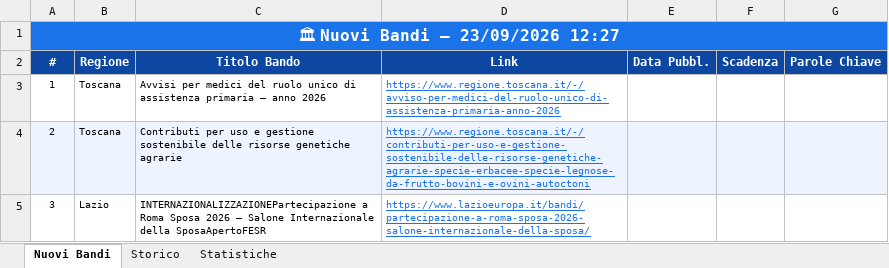
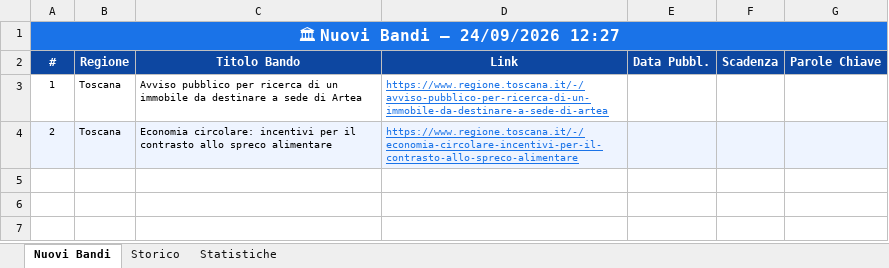
Before and after one commit to cdalvise/bandi-monitor, an Excel workbook: data/bandi_export.xlsx, sheet Nuovi Bandi, drawn as a sheet; values as stored, in another font and other column widths than the file's, no borders; the diff names each change by its address in the sheet, - before the commit and + after, or states it on an @@ line.

```diff
--- a/data/bandi_export.xlsx (sheet Nuovi Bandi)
+++ b/data/bandi_export.xlsx (sheet Nuovi Bandi)
-A1 (#): 🏛 Nuovi Bandi — 23/09/2026 12:27
+A1 (#): 🏛 Nuovi Bandi — 24/09/2026 12:27
-C3 (Titolo Bando): Avvisi per medici del ruolo unico di assistenza primaria – anno 2026
+C3 (Titolo Bando): Avviso pubblico per ricerca di un immobile da destinare a sede di Artea
-D3 (Link): https://www.regione.toscana.it/-/avviso-per-medici-del-ruolo-unico-di-assistenza-primaria-anno-2026
+D3 (Link): https://www.regione.toscana.it/-/avviso-pubblico-per-ricerca-di-un-immobile-da-destinare-a-sede-di-artea
-C4 (Titolo Bando): Contributi per uso e gestione sostenibile delle risorse genetiche agrarie
+C4 (Titolo Bando): Economia circolare: incentivi per il contrasto allo spreco alimentare
-D4 (Link): https://www.regione.toscana.it/-/contributi-per-uso-e-gestione-sostenibile-delle-risorse-genetiche-agrarie-specie-erbacee-specie-legnose-da-frutto-bovini-e-ovini-autoctoni
+D4 (Link): https://www.regione.toscana.it/-/economia-circolare-incentivi-per-il-contrasto-allo-spreco-alimentare
-row 5: 3 | Lazio | INTERNAZIONALIZZAZIONEPartecipazione a Roma Sposa 2026 – Salone Internazionale della SposaApertoFESR | https://www.lazioeuropa.it/bandi/partecipazione-a-roma-sposa-2026-salone-internazionale-della-sposa/
```
Also changed, not shown: sheet Storico, sheet Statistiche, 1 other file.
